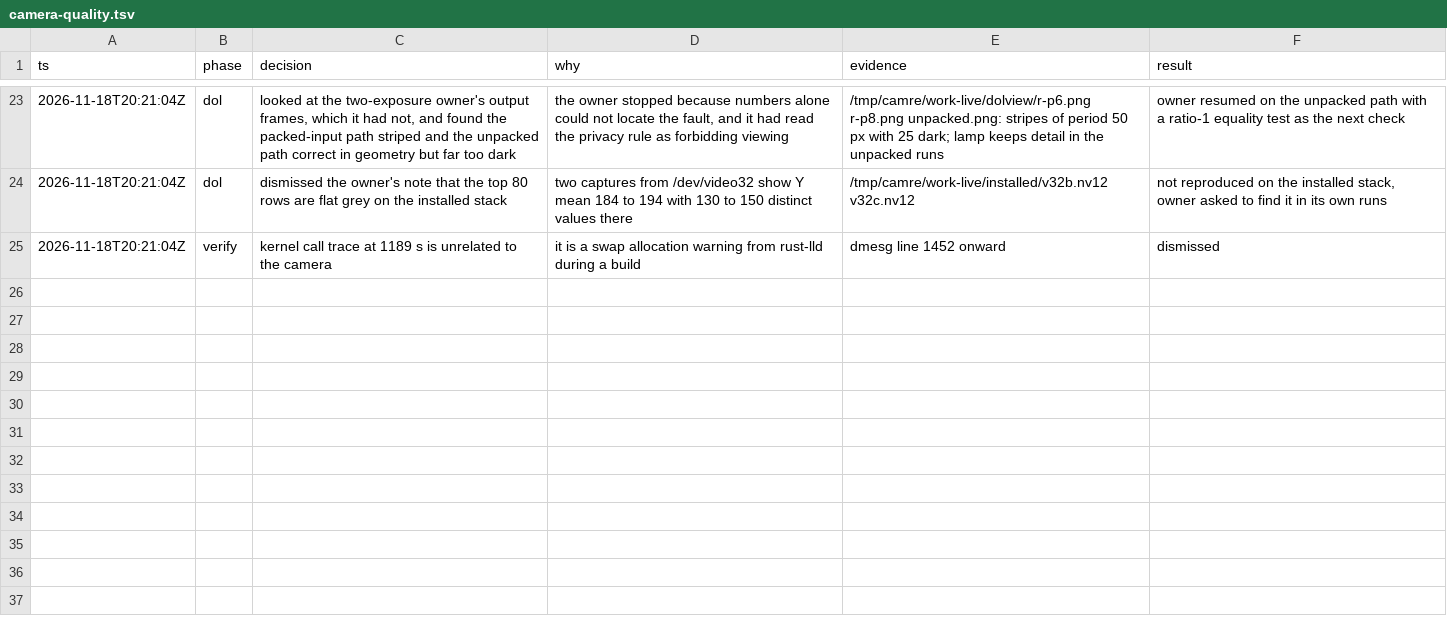
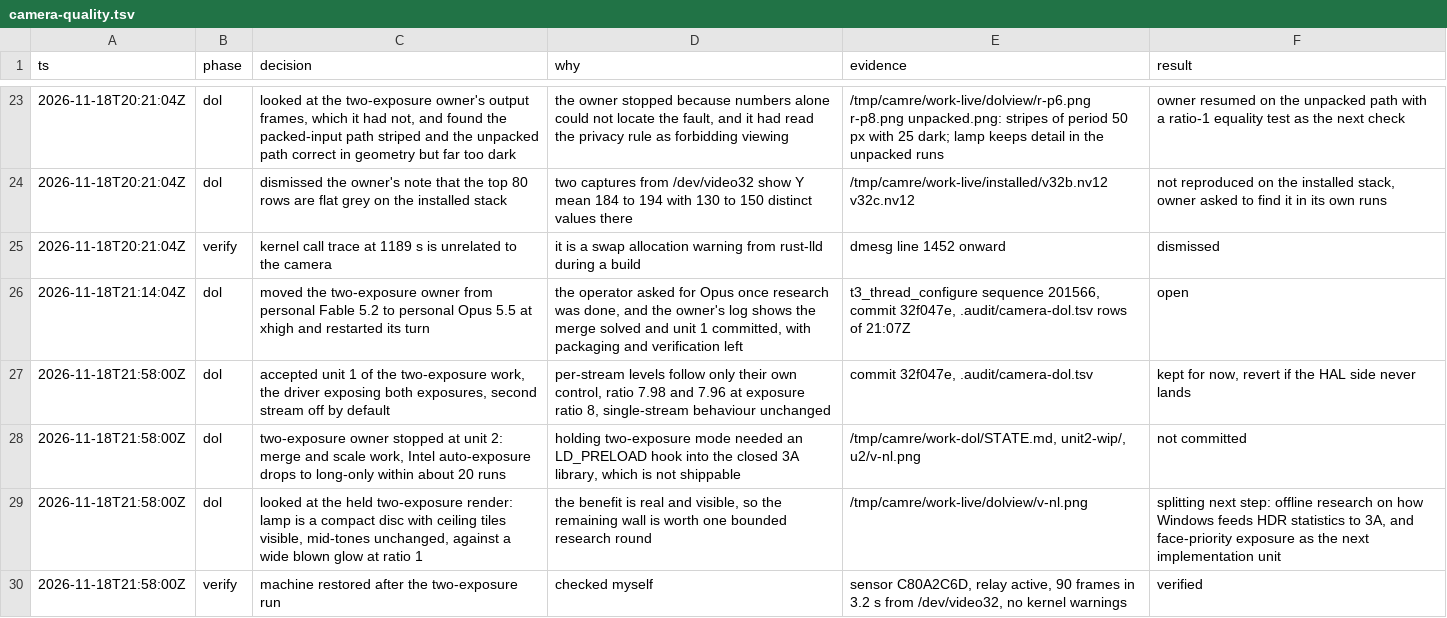
Before and after one commit to Dreaming-Codes/nixos, a TSV file: .audit/camera-quality.tsv, drawn as a sheet; only a part is shown, gaps mark what is left out.

```diff
--- a/.audit/camera-quality.tsv
+++ b/.audit/camera-quality.tsv
@@ -25 +25,6 @@ ts	phase	decision	why	evidence	result
 2026-11-18T20:21:04Z	verify	kernel call trace at 1189 s is unrelated to the camera	it is a swap allocation warning from rust-lld during a build	dmesg line 1452 onward	dismissed
+2026-11-18T21:14:04Z	dol	moved the two-exposure owner from personal Fable 5.2 to personal Opus 5.5 at xhigh and restarted its turn	the operator asked for Opus once research was done, and the owner's log shows the merge solved and unit 1 committed, with packaging and verification left	t3_thread_configure sequence 201566, commit 32f047e, .audit/camera-dol.tsv rows of 21:07Z	open
+2026-11-18T21:58:00Z	dol	accepted unit 1 of the two-exposure work, the driver exposing both exposures, second stream off by default	per-stream levels follow only their own control, ratio 7.98 and 7.96 at exposure ratio 8, single-stream behaviour unchanged	commit 32f047e, .audit/camera-dol.tsv	kept for now, revert if the HAL side never lands
+2026-11-18T21:58:00Z	dol	two-exposure owner stopped at unit 2: merge and scale work, Intel auto-exposure drops to long-only within about 20 runs	holding two-exposure mode needed an LD_PRELOAD hook into the closed 3A library, which is not shippable	/tmp/camre/work-dol/STATE.md, unit2-wip/, u2/v-nl.png	not committed
+2026-11-18T21:58:00Z	dol	looked at the held two-exposure render: lamp is a compact disc with ceiling tiles visible, mid-tones unchanged, against a wide blown glow at ratio 1	the benefit is real and visible, so the remaining wall is worth one bounded research round	/tmp/camre/work-live/dolview/v-nl.png	splitting next step: offline research on how Windows feeds HDR statistics to 3A, and face-priority exposure as the next implementation unit
+2026-11-18T21:58:00Z	verify	machine restored after the two-exposure run	checked myself	sensor C80A2C6D, relay active, 90 frames in 3.2 s from /dev/video32, no kernel warnings	verified
```
